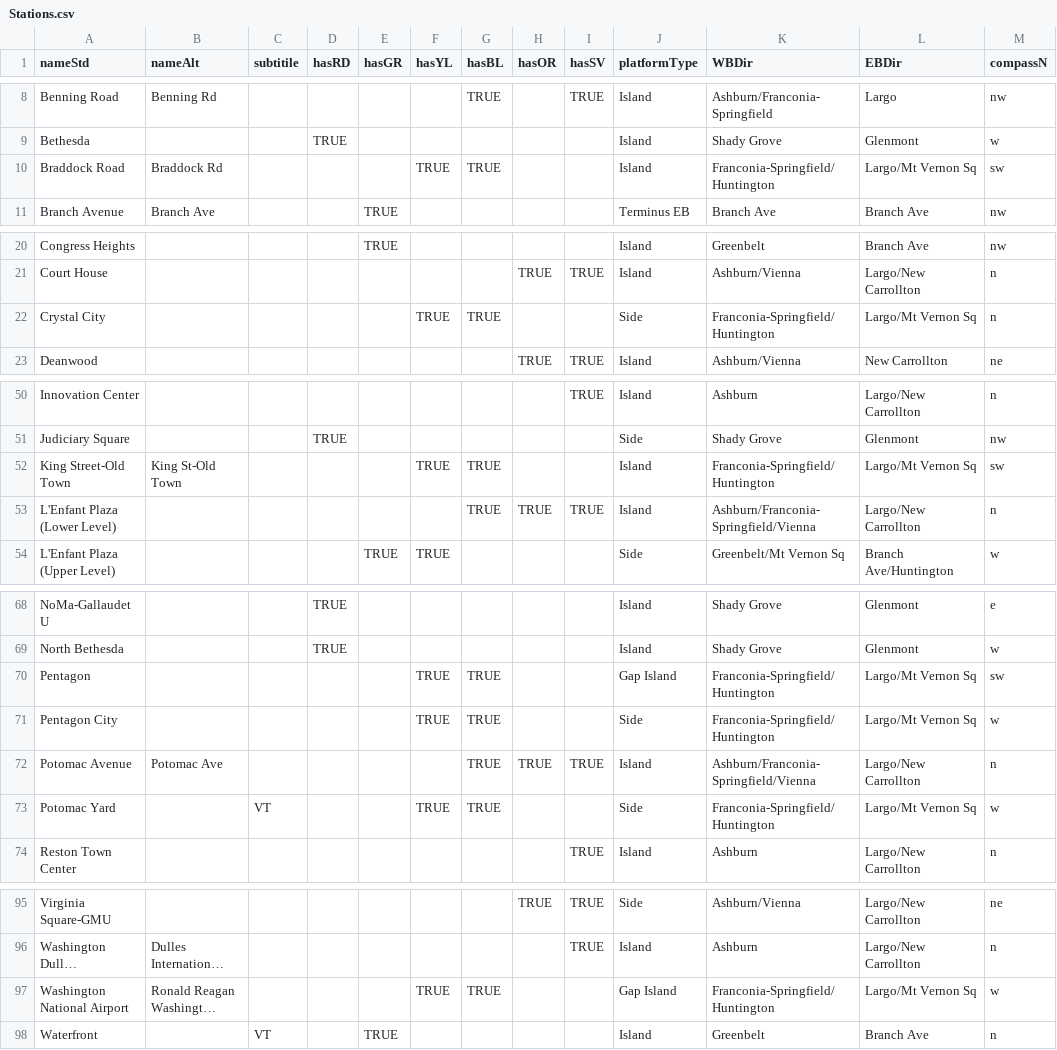
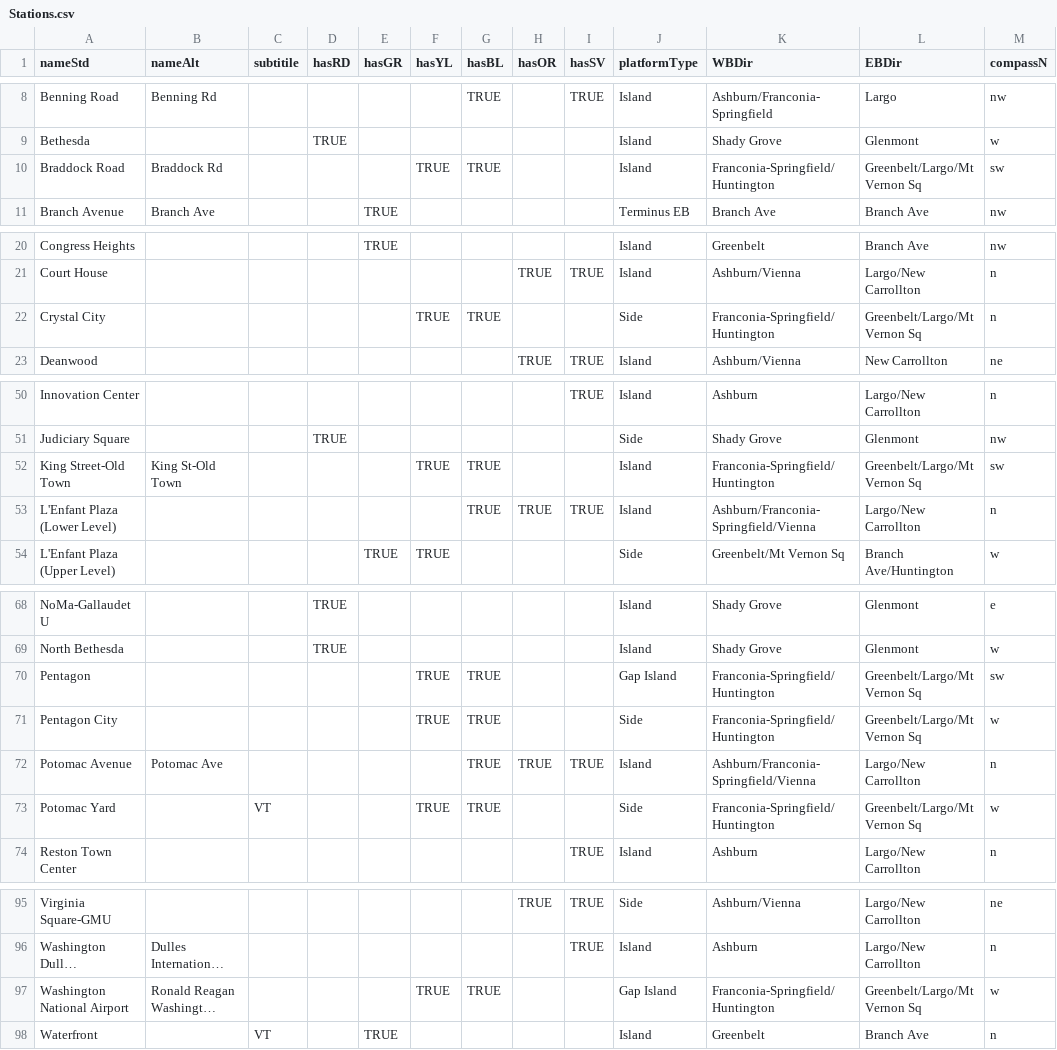
Before and after one commit to eable2/DCMetroStationExits, a CSV file: Stations.csv, drawn as a sheet; only a part is shown, gaps mark what is left out; long unchanged cells end in …; the diff names each change by its address in the sheet, - before the commit and + after, or states it on an @@ line.

Commit message:
Update Stations.csv
BL/YL trunk update

```diff
--- a/Stations.csv
+++ b/Stations.csv
-L10 (EBDir): Largo/Mt Vernon Sq
+L10 (EBDir): Greenbelt/Largo/Mt Vernon Sq
-L22 (EBDir): Largo/Mt Vernon Sq
+L22 (EBDir): Greenbelt/Largo/Mt Vernon Sq
-L52 (EBDir): Largo/Mt Vernon Sq
+L52 (EBDir): Greenbelt/Largo/Mt Vernon Sq
-L70:L71 (EBDir): Largo/Mt Vernon Sq
+L70:L71 (EBDir): Greenbelt/Largo/Mt Vernon Sq
-L73 (EBDir): Largo/Mt Vernon Sq
+L73 (EBDir): Greenbelt/Largo/Mt Vernon Sq
-L97 (EBDir): Largo/Mt Vernon Sq
+L97 (EBDir): Greenbelt/Largo/Mt Vernon Sq
```
